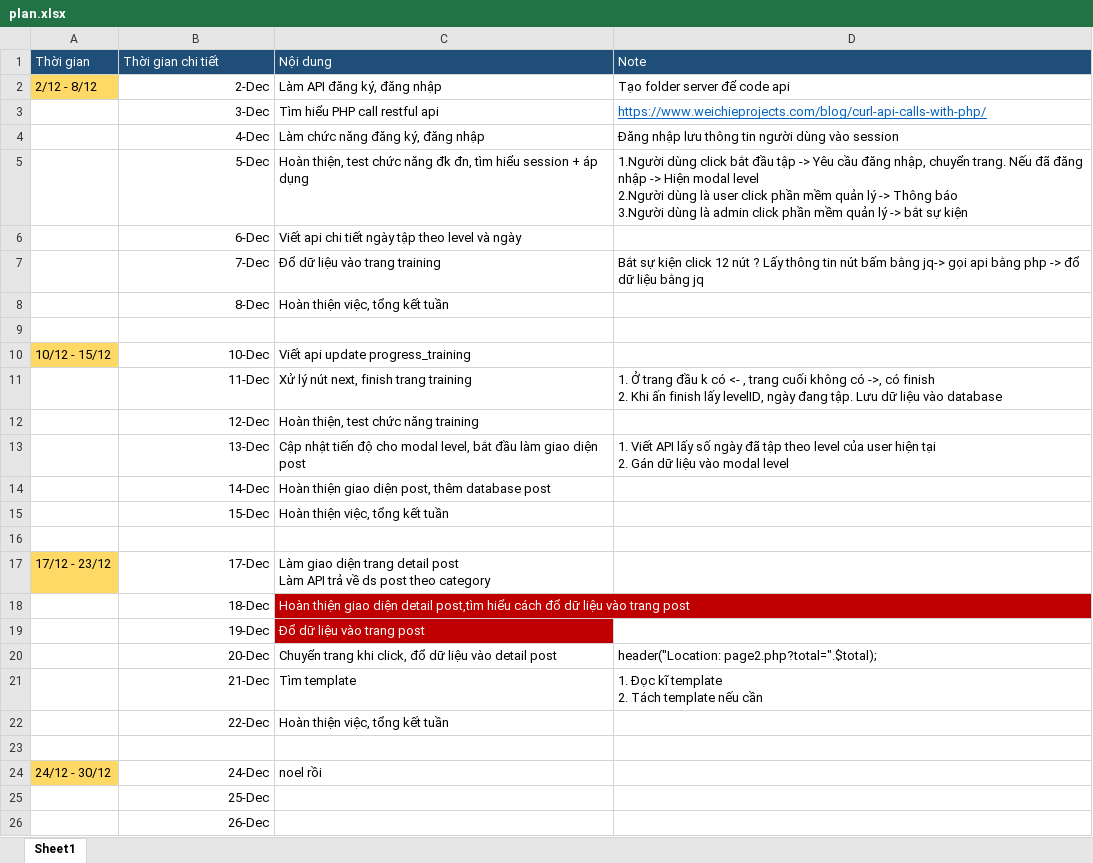
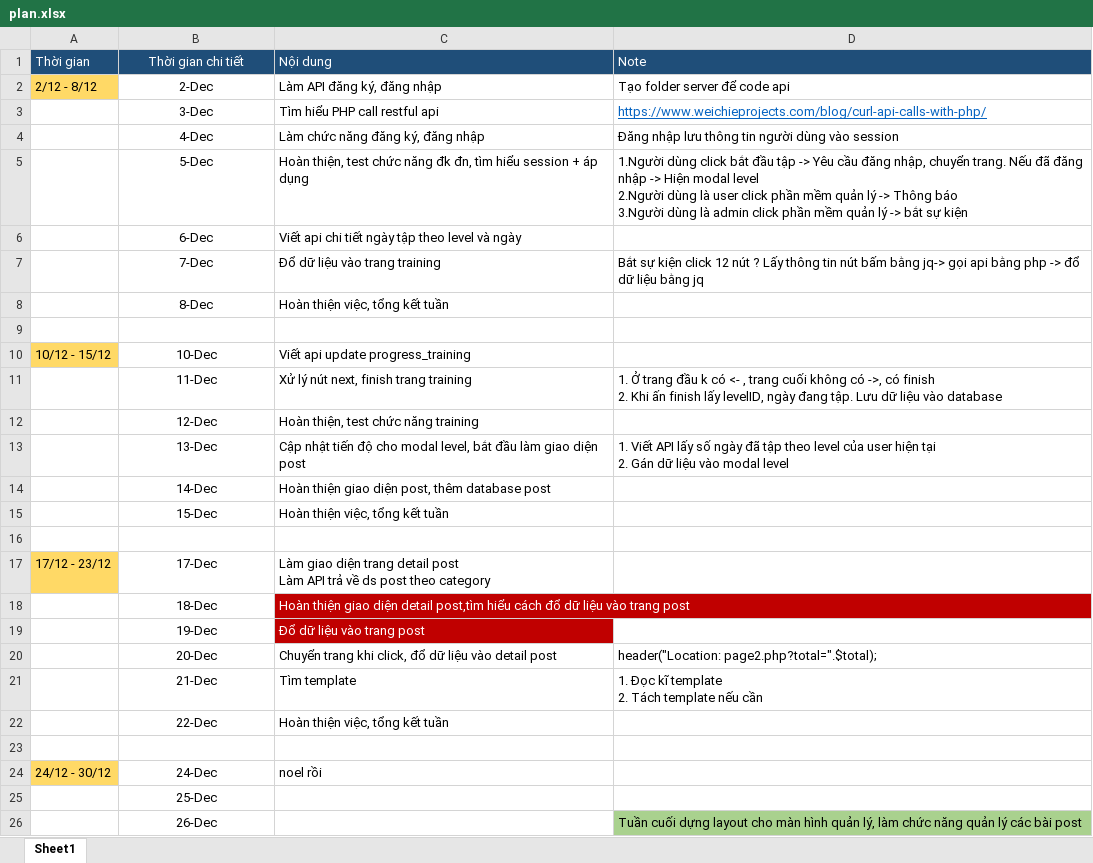
Before and after one commit to 8991hnim/Calisthenics, an Excel workbook: docs/plan.xlsx, sheet Sheet1, drawn as a sheet; values as stored, in another font and other column widths than the file's, no borders; the diff names each change by its address in the sheet, - before the commit and + after, or states it on an @@ line.

```diff
--- a/docs/plan.xlsx (sheet Sheet1)
+++ b/docs/plan.xlsx (sheet Sheet1)
-B1 alignment: left
+B1 alignment: center
-B2:B8 alignment: right
+B2:B8 alignment: center
-B10:B15 alignment: right
+B10:B15 alignment: center
-B17:B22 alignment: right
+B17:B22 alignment: center
-B24:B26 alignment: right
+B24:B26 alignment: center
-D26: (empty)
+D26: Tuần cuối dựng layout cho màn hình quản lý, làm chức năng quản lý các bài post
-D26 fill: none
+D26 fill: #A9D18E
```
Also changed, not shown: 5 other files.
